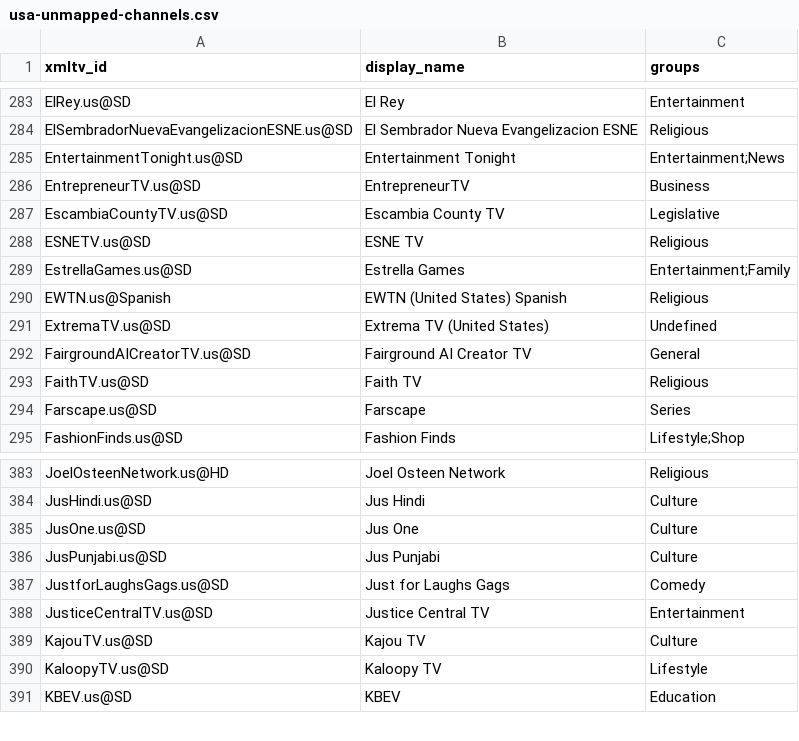
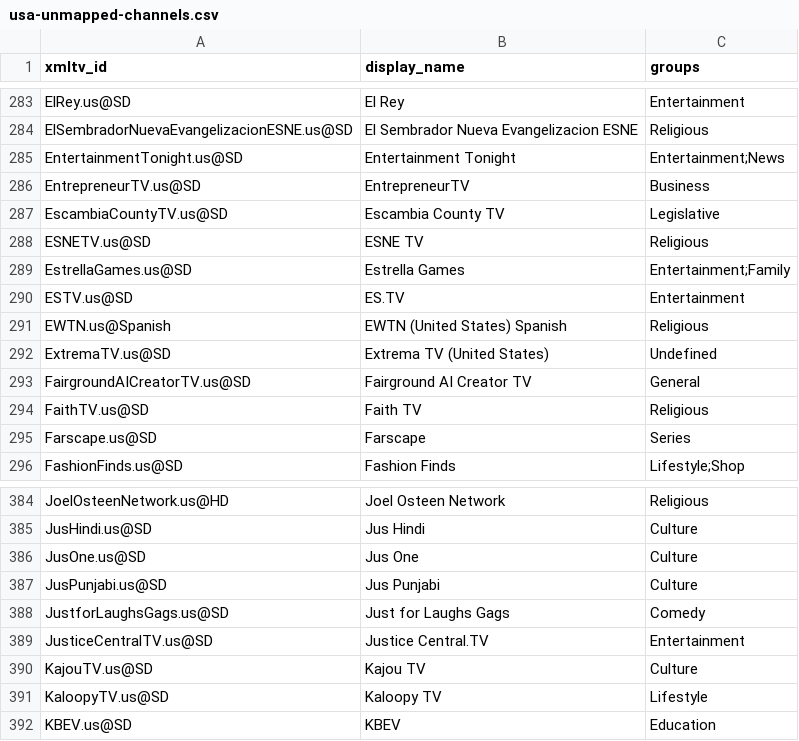
Before and after one commit to Kaimandura/epg-de, a CSV file: reports/usa-unmapped-channels.csv, drawn as a sheet; only a part is shown, gaps mark what is left out.

```diff
--- a/reports/usa-unmapped-channels.csv
+++ b/reports/usa-unmapped-channels.csv
@@ -289,2 +289,3 @@ ESNETV.us@SD,ESNE TV,Religious
 EstrellaGames.us@SD,Estrella Games,Entertainment;Family
+ESTV.us@SD,ES.TV,Entertainment
 EWTN.us@Spanish,EWTN (United States) Spanish,Religious
@@ -387,3 +388,3 @@ JusPunjabi.us@SD,Jus Punjabi,Culture
 JustforLaughsGags.us@SD,Just for Laughs Gags,Comedy
-JusticeCentralTV.us@SD,Justice Central TV,Entertainment
+JusticeCentralTV.us@SD,Justice Central.TV,Entertainment
 KajouTV.us@SD,Kajou TV,Culture
```
Also changed, not shown: reports/usa-channel-mapping.csv, 6 other files.
